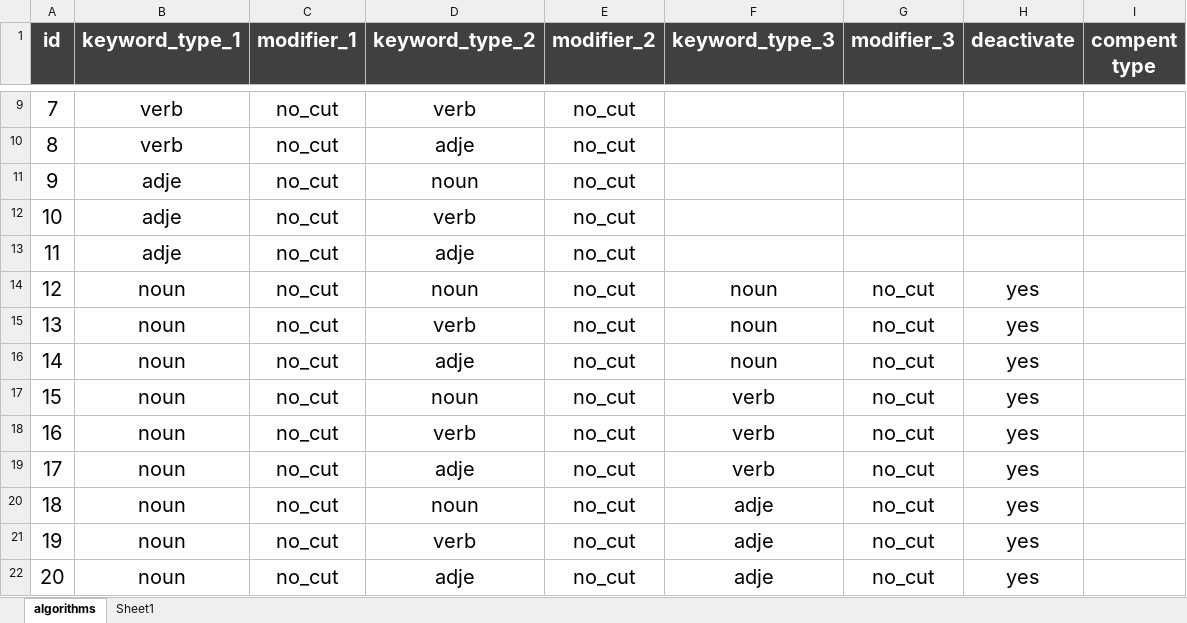
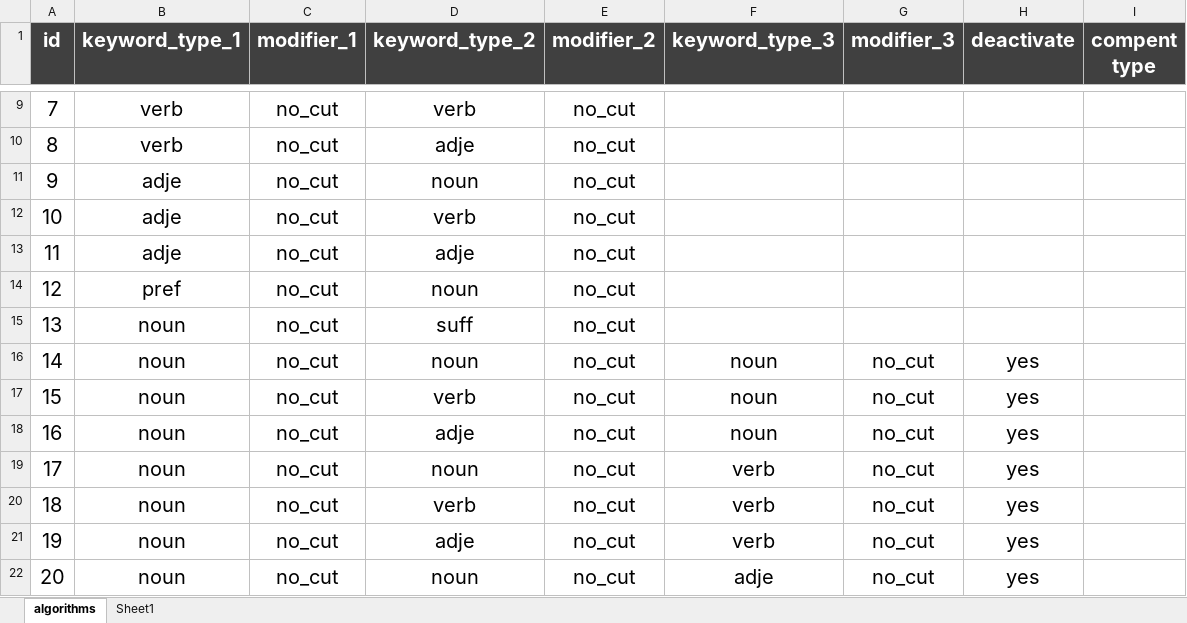
Before and after one commit to mkishi1221/create_names_v2, an Excel workbook: algorithm_list.xlsx, sheet algorithms, drawn as a sheet; only a part is shown, gaps mark what is left out; the shorter side is filled out with more unchanged rows; values as stored, in another font and other column widths than the file's, no borders; conditional formats not drawn; addresses are those after the commit; the diff names each change by its address in the sheet, - before the commit and + after, or states it on an @@ line.

```diff
--- a/algorithm_list.xlsx (sheet algorithms)
+++ b/algorithm_list.xlsx (sheet algorithms)
+row 14: 12 | pref | no_cut | noun | no_cut
+row 15: 13 | noun | no_cut | suff | no_cut
@@ column A (id) renumbered from row 16 down @@
```
Also changed, not shown: dict/prefix.xlsx, dict/suffix.xlsx, 13 other files.
